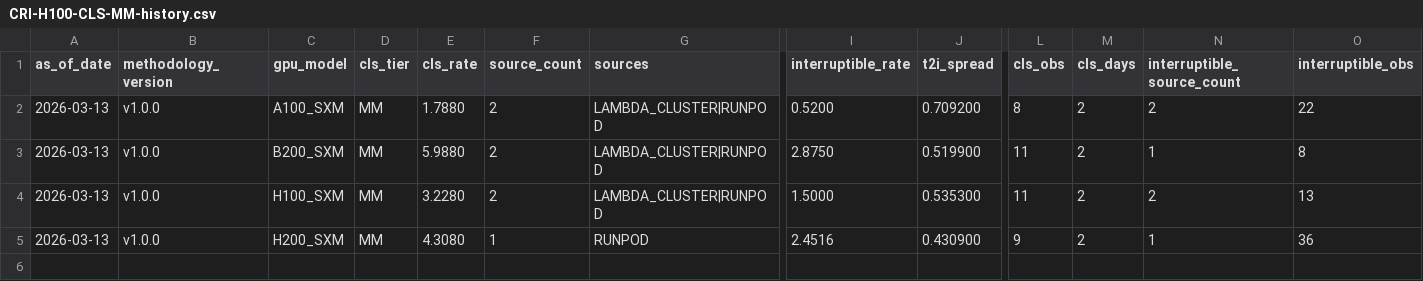
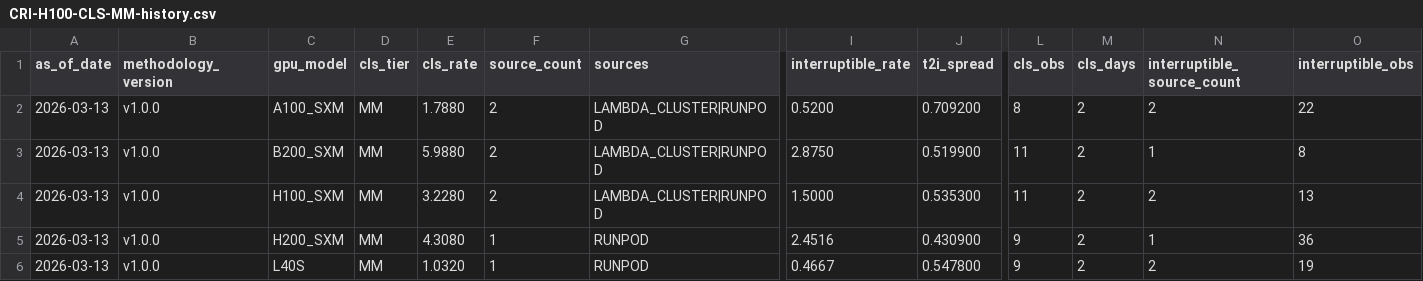
Before and after one commit to ccir-index/ccir-data, a CSV file: cri-h100-cls-mm/CRI-H100-CLS-MM-history.csv, drawn as a sheet; only a part is shown, gaps mark what is left out; rows hold the shown columns only; the diff names each change by its address in the sheet, - before the commit and + after, or states it on an @@ line.

Commit message:
data: MM L40S cls_spreads 2026-03-13 [low]

```diff
--- a/cri-h100-cls-mm/CRI-H100-CLS-MM-history.csv
+++ b/cri-h100-cls-mm/CRI-H100-CLS-MM-history.csv
+row 6: 2026-03-13 | v1.0.0 | L40S | MM | 1.0320 | 1 | RUNPOD | 0.4667 | 0.547800 | 9 | 2 | 2 | 19
```
